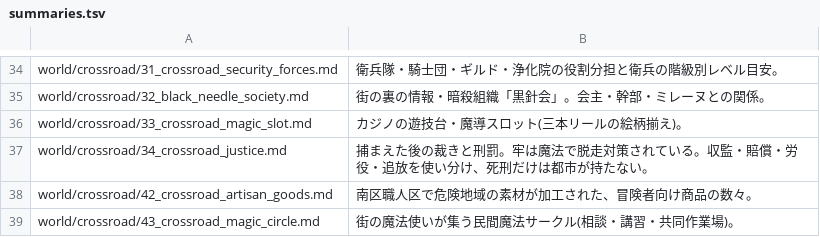
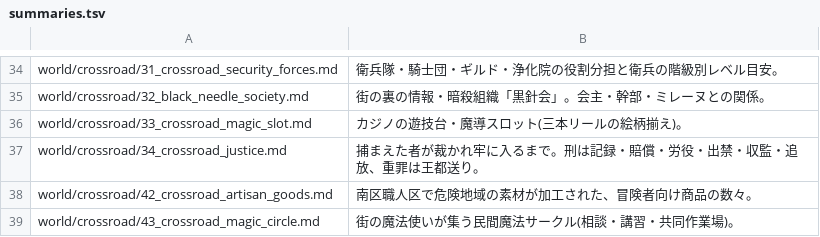
Before and after one commit to akisumann/123, a TSV file: tools/summaries.tsv, drawn as a sheet; only a part is shown, gaps mark what is left out.

```diff
--- a/tools/summaries.tsv
+++ b/tools/summaries.tsv
@@ -36,3 +36,3 @@ world/crossroad/32_black_needle_society.md	街の裏の情報・暗殺組織「
 world/crossroad/33_crossroad_magic_slot.md	カジノの遊技台・魔導スロット(三本リールの絵柄揃え)。
-world/crossroad/34_crossroad_justice.md	捕まえた後の裁きと刑罰。牢は魔法で脱走対策されている。収監・賠償・労役・追放を使い分け、死刑だけは都市が持たない。
+world/crossroad/34_crossroad_justice.md	捕まえた者が裁かれ牢に入るまで。刑は記録・賠償・労役・出禁・収監・追放、重罪は王都送り。
 world/crossroad/42_crossroad_artisan_goods.md	南区職人区で危険地域の素材が加工された、冒険者向け商品の数々。
```
Also changed, not shown: 4 other files.
